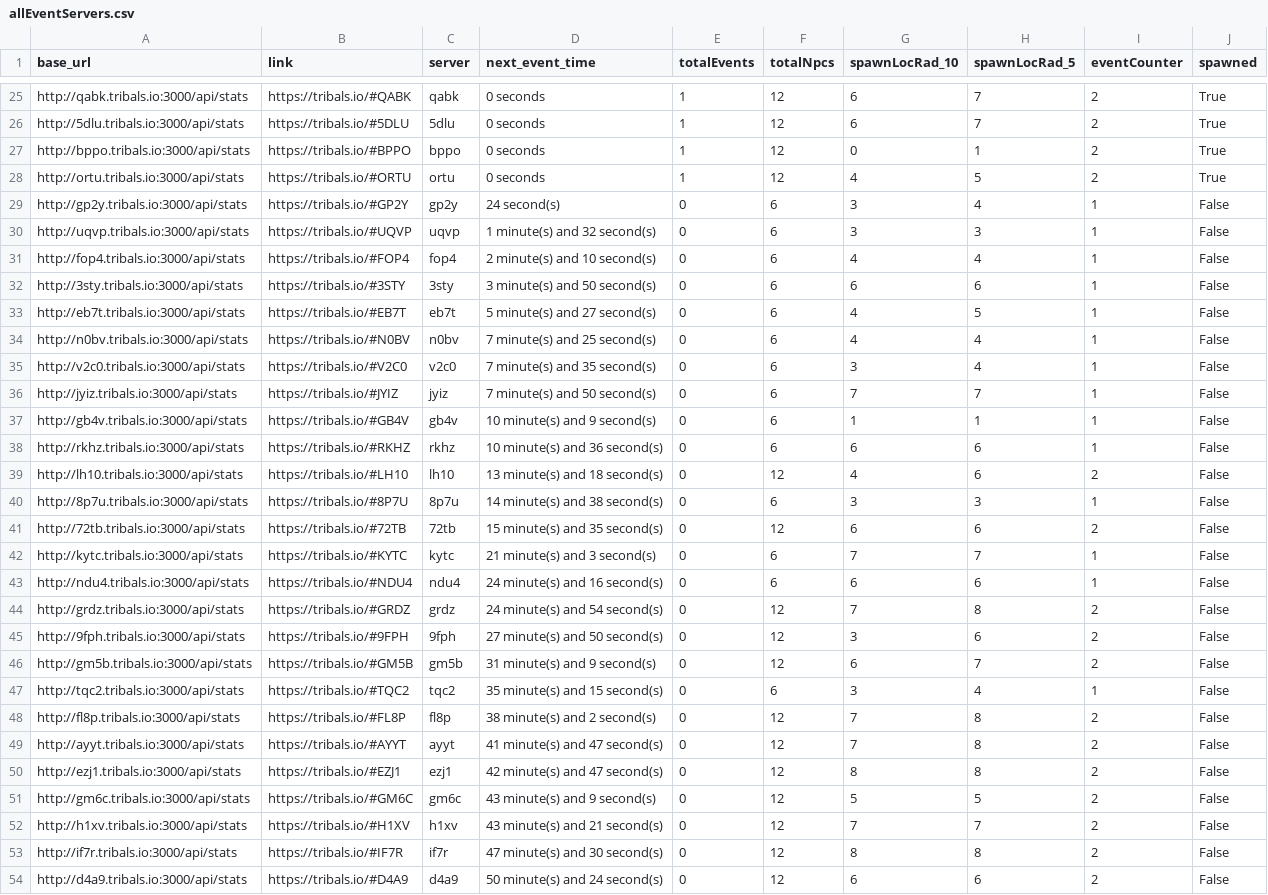
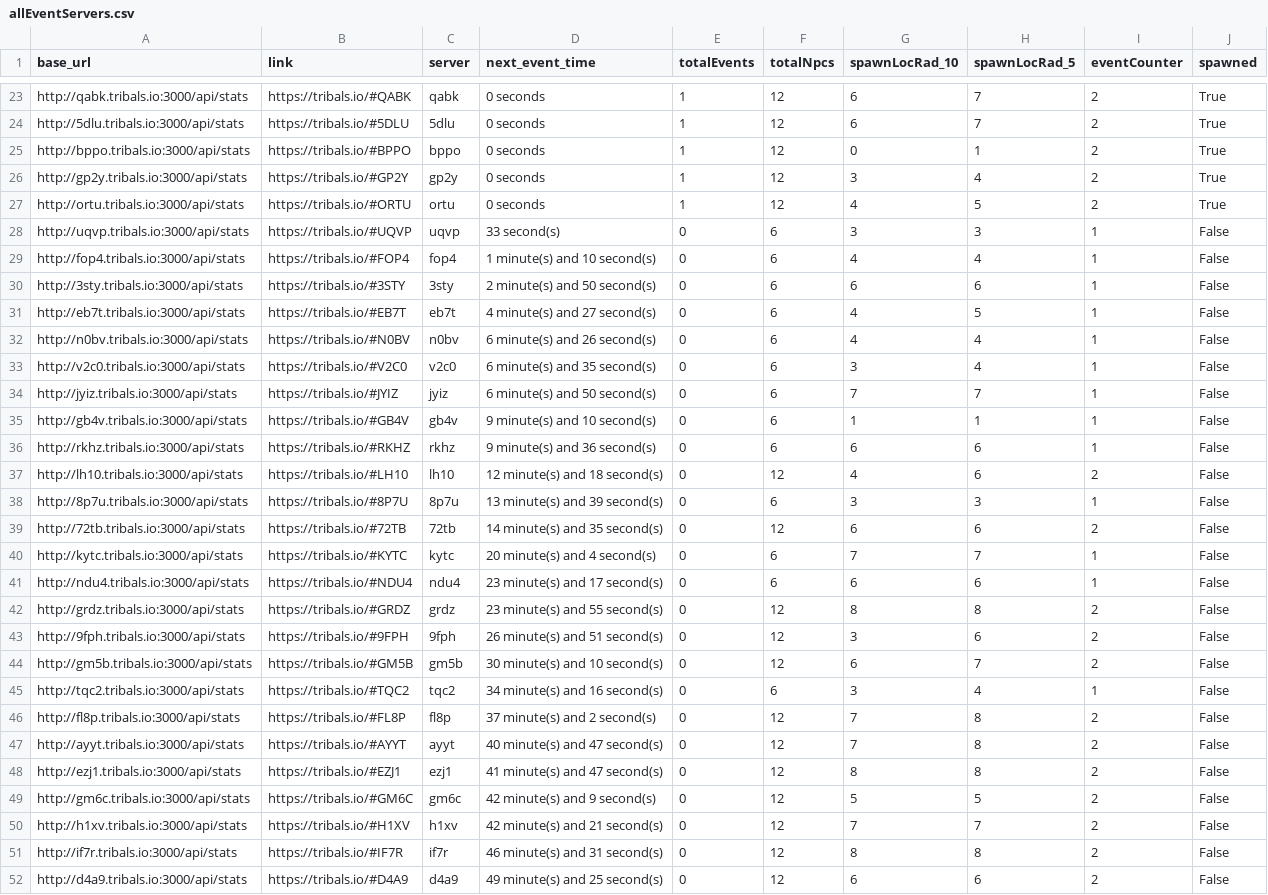
Before and after one commit to HCWcoder/adad, a CSV file: allEventServers.csv, drawn as a sheet; only a part is shown, gaps mark what is left out; removed rows and columns are numbered as before the commit, all else as after; the diff covers the shown part only; the diff names each change by its address in the sheet, - before the commit and + after, or states it on an @@ line.

```diff
--- a/allEventServers.csv
+++ b/allEventServers.csv
+row 26: http://gp2y.tribals.io:3000/api/stats | https://tribals.io/#GP2Y | gp2y | 0 seconds | 1 | 12 | 3 | 4 | 2 | True
-row 29: http://gp2y.tribals.io:3000/api/stats | https://tribals.io/#GP2Y | gp2y | 24 second(s) | 0 | 6 | 3 | 4 | 1 | False
-D28 (next_event_time): 1 minute(s) and 32 second(s)
+D28 (next_event_time): 33 second(s)
-D29 (next_event_time): 2 minute(s) and 10 second(s)
+D29 (next_event_time): 1 minute(s) and 10 second(s)
-D30 (next_event_time): 3 minute(s) and 50 second(s)
+D30 (next_event_time): 2 minute(s) and 50 second(s)
-D31 (next_event_time): 5 minute(s) and 27 second(s)
+D31 (next_event_time): 4 minute(s) and 27 second(s)
-D32 (next_event_time): 7 minute(s) and 25 second(s)
+D32 (next_event_time): 6 minute(s) and 26 second(s)
-D33 (next_event_time): 7 minute(s) and 35 second(s)
+D33 (next_event_time): 6 minute(s) and 35 second(s)
-D34 (next_event_time): 7 minute(s) and 50 second(s)
+D34 (next_event_time): 6 minute(s) and 50 second(s)
-D35 (next_event_time): 10 minute(s) and 9 second(s)
+D35 (next_event_time): 9 minute(s) and 10 second(s)
-D36 (next_event_time): 10 minute(s) and 36 second(s)
+D36 (next_event_time): 9 minute(s) and 36 second(s)
-D37 (next_event_time): 13 minute(s) and 18 second(s)
+D37 (next_event_time): 12 minute(s) and 18 second(s)
-D38 (next_event_time): 14 minute(s) and 38 second(s)
+D38 (next_event_time): 13 minute(s) and 39 second(s)
-D39 (next_event_time): 15 minute(s) and 35 second(s)
+D39 (next_event_time): 14 minute(s) and 35 second(s)
-D40 (next_event_time): 21 minute(s) and 3 second(s)
+D40 (next_event_time): 20 minute(s) and 4 second(s)
-D41 (next_event_time): 24 minute(s) and 16 second(s)
+D41 (next_event_time): 23 minute(s) and 17 second(s)
-D42 (next_event_time): 24 minute(s) and 54 second(s)
+D42 (next_event_time): 23 minute(s) and 55 second(s)
-G42 (spawnLocRad_10): 7
+G42 (spawnLocRad_10): 8
-D43 (next_event_time): 27 minute(s) and 50 second(s)
+D43 (next_event_time): 26 minute(s) and 51 second(s)
-D44 (next_event_time): 31 minute(s) and 9 second(s)
+D44 (next_event_time): 30 minute(s) and 10 second(s)
-D45 (next_event_time): 35 minute(s) and 15 second(s)
+D45 (next_event_time): 34 minute(s) and 16 second(s)
-D46 (next_event_time): 38 minute(s) and 2 second(s)
+D46 (next_event_time): 37 minute(s) and 2 second(s)
-D47 (next_event_time): 41 minute(s) and 47 second(s)
+D47 (next_event_time): 40 minute(s) and 47 second(s)
-D48 (next_event_time): 42 minute(s) and 47 second(s)
+D48 (next_event_time): 41 minute(s) and 47 second(s)
-D49 (next_event_time): 43 minute(s) and 9 second(s)
+D49 (next_event_time): 42 minute(s) and 9 second(s)
-D50 (next_event_time): 43 minute(s) and 21 second(s)
+D50 (next_event_time): 42 minute(s) and 21 second(s)
-D51 (next_event_time): 47 minute(s) and 30 second(s)
+D51 (next_event_time): 46 minute(s) and 31 second(s)
-D52 (next_event_time): 50 minute(s) and 24 second(s)
+D52 (next_event_time): 49 minute(s) and 25 second(s)
```
Also changed, not shown: 4 added rows, 4 removed rows, 3 moved rows and 54 edited cells elsewhere in this file.
